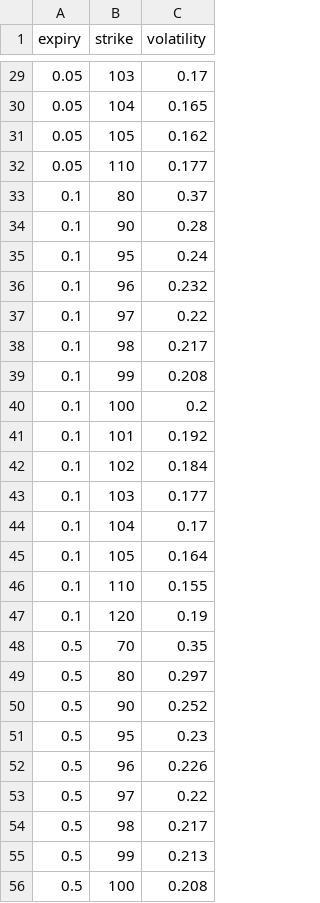
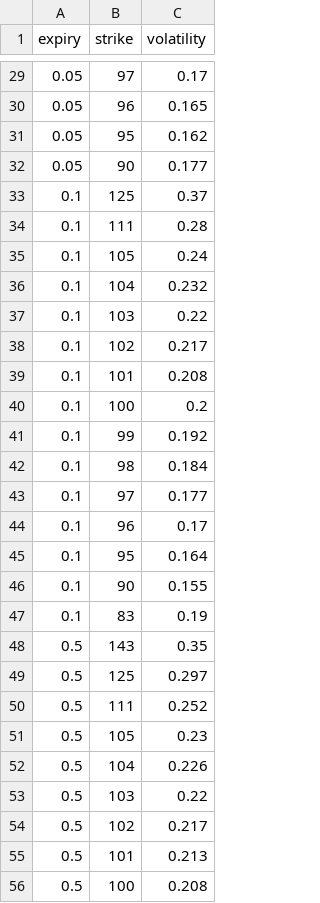
Before and after one commit to QuantCourseBP/QuantCourseBP, a CSV file: mkt/vol_example1.csv, drawn as a sheet; only a part is shown, gaps mark what is left out; the diff covers the shown part only.

```diff
--- a/mkt/vol_example1.csv
+++ b/mkt/vol_example1.csv
@@ -29,28 +29,28 @@ expiry,strike,volatility
-0.05,103,0.17
-0.05,104,0.165
-0.05,105,0.162
-0.05,110,0.177
-0.1,80,0.37
-0.1,90,0.28
-0.1,95,0.24
-0.1,96,0.232
-0.1,97,0.22
-0.1,98,0.217
-0.1,99,0.208
+0.05,97,0.17
+0.05,96,0.165
+0.05,95,0.162
+0.05,90,0.177
+0.1,125,0.37
+0.1,111,0.28
+0.1,105,0.24
+0.1,104,0.232
+0.1,103,0.22
+0.1,102,0.217
+0.1,101,0.208
 0.1,100,0.2
-0.1,101,0.192
-0.1,102,0.184
-0.1,103,0.177
-0.1,104,0.17
-0.1,105,0.164
-0.1,110,0.155
-0.1,120,0.19
-0.5,70,0.35
-0.5,80,0.297
-0.5,90,0.252
-0.5,95,0.23
-0.5,96,0.226
-0.5,97,0.22
-0.5,98,0.217
-0.5,99,0.213
+0.1,99,0.192
+0.1,98,0.184
+0.1,97,0.177
+0.1,96,0.17
+0.1,95,0.164
+0.1,90,0.155
+0.1,83,0.19
+0.5,143,0.35
+0.5,125,0.297
+0.5,111,0.252
+0.5,105,0.23
+0.5,104,0.226
+0.5,103,0.22
+0.5,102,0.217
+0.5,101,0.213
 0.5,100,0.208
```
Also changed, not shown: 86 edited cells elsewhere in this file, mkt/vol_example2.csv, 2 other files.
